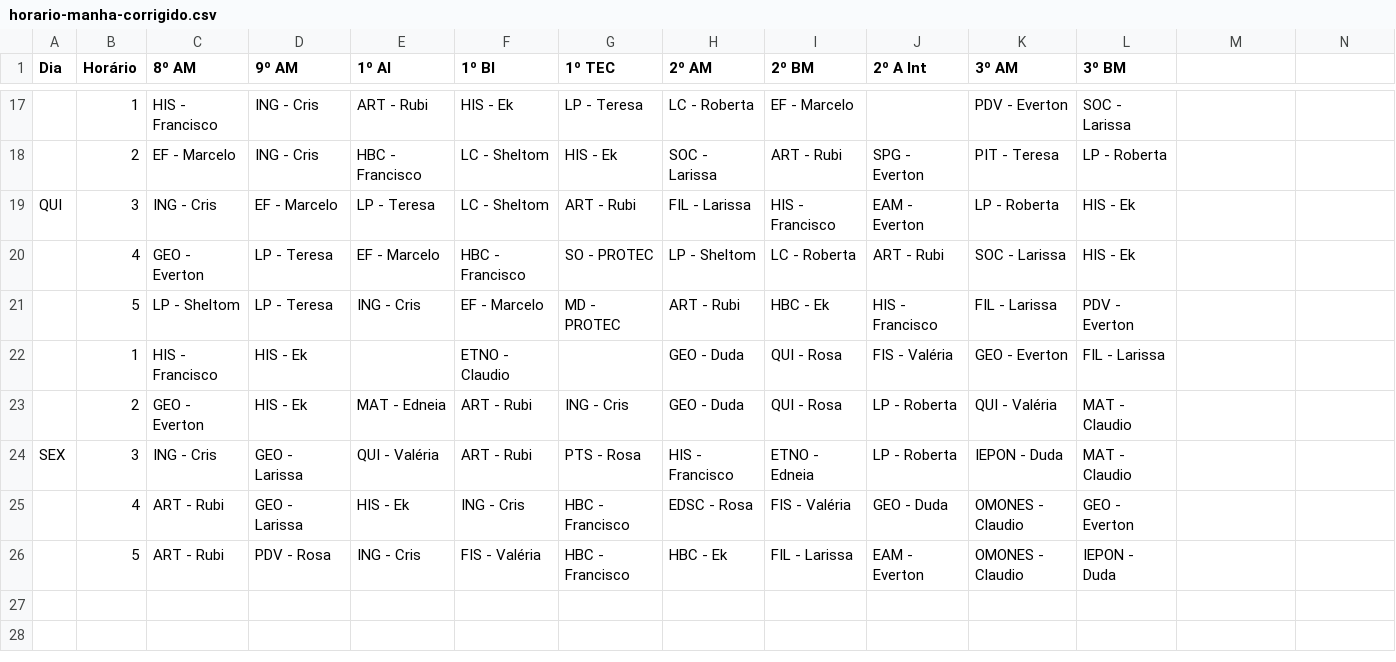
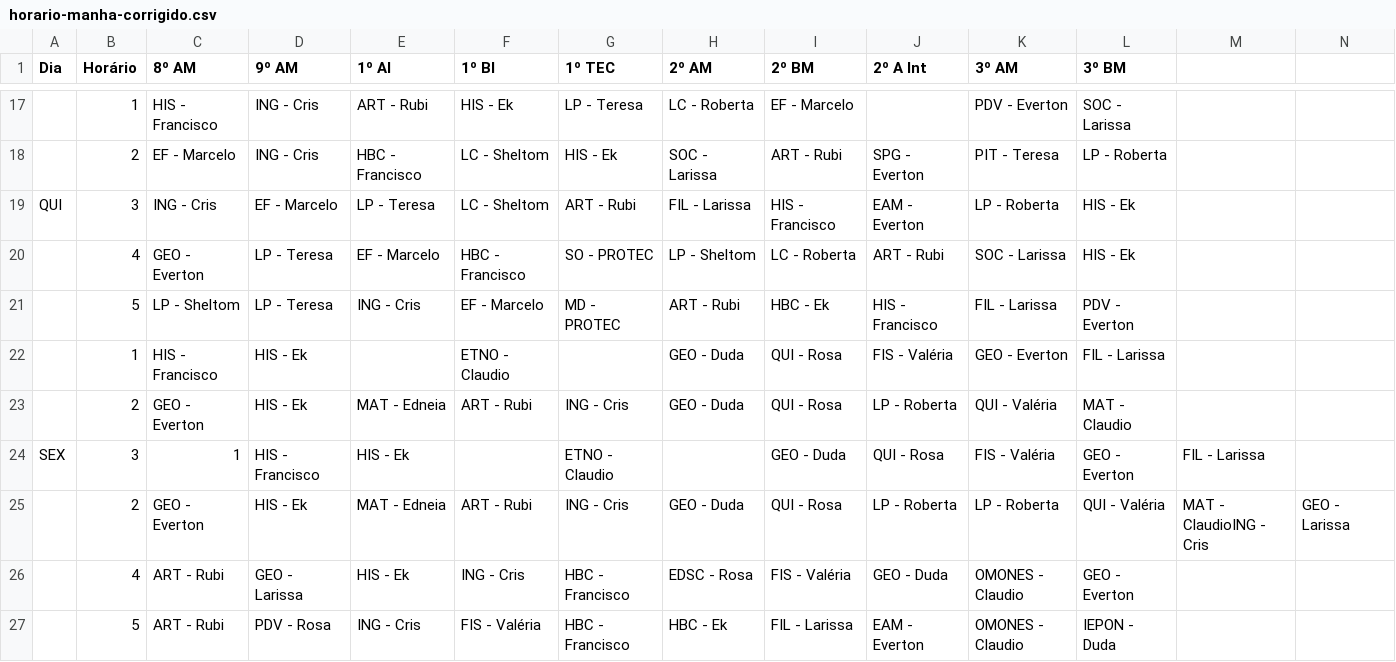
Before and after one commit to sheltomdearagao/horarios-satelite-2026, a CSV file: src/data/horario-manha-corrigido.csv, drawn as a sheet; only a part is shown, gaps mark what is left out; removed rows and columns are numbered as before the commit, all else as after; rows hold the shown columns only; the diff names each change by its address in the sheet, - before the commit and + after, or states it on an @@ line.

Commit message:
Update horario-manha-corrigido.csv

```diff
--- a/src/data/horario-manha-corrigido.csv
+++ b/src/data/horario-manha-corrigido.csv
-row 24: SEX | 3 | ING - Cris | GEO - Larissa | QUI - Valéria | ART - Rubi | PTS - Rosa | HIS - Francisco | ETNO - Edneia | LP - Roberta | IEPON - Duda | MAT - Claudio
+row 24: SEX | 3 | 1 | HIS - Francisco | HIS - Ek |  | ETNO - Claudio |  | GEO - Duda | QUI - Rosa | FIS - Valéria | GEO - Everton | FIL - Larissa
+row 25:  | 2 | GEO - Everton | HIS - Ek | MAT - Edneia | ART - Rubi | ING - Cris | GEO - Duda | QUI - Rosa | LP - Roberta | LP - Roberta | QUI - Valéria | MAT - ClaudioING - Cris | GEO - Larissa
```
